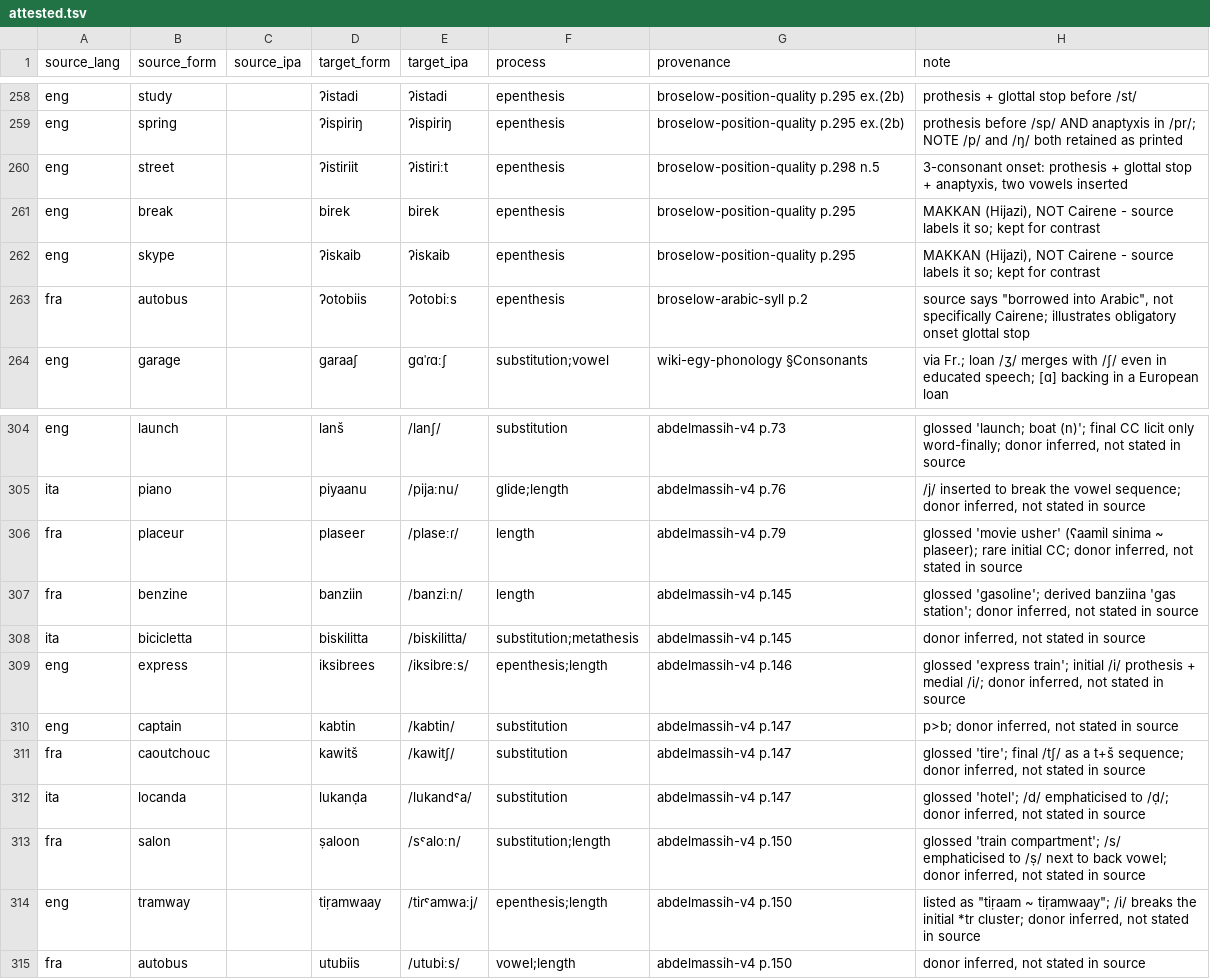
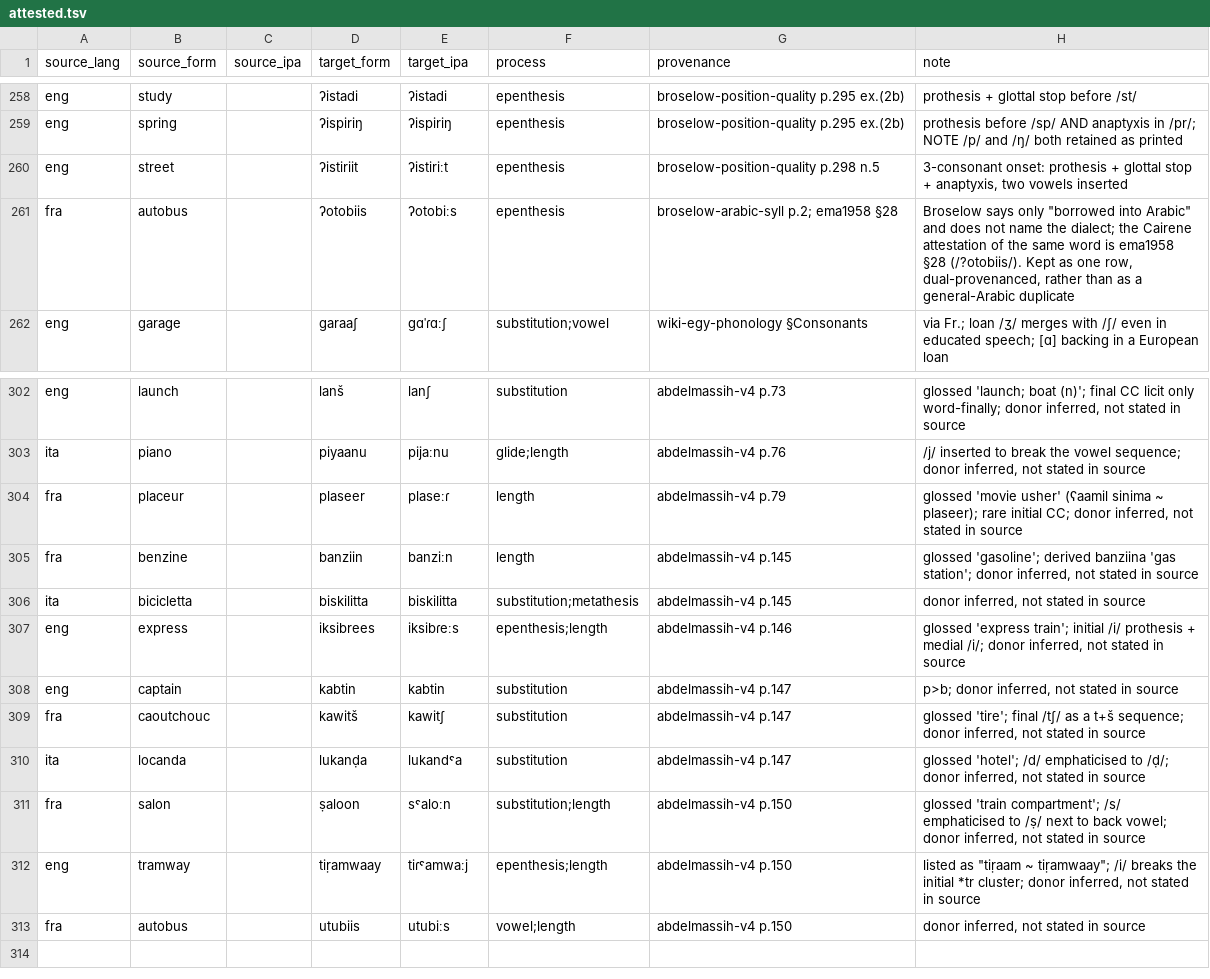
Before and after one commit to jkopczyn/phonotactics-naming, a TSV file: sources/arabic-egy/attested.tsv, drawn as a sheet; only a part is shown, gaps mark what is left out; removed rows and columns are numbered as before the commit, all else as after; the diff covers the shown part only; the diff names each change by its address in the sheet, - before the commit and + after, or states it on an @@ line.

Commit message:
sources/arabic-egy: digest revision 2 after cross-family review; report row count

```diff
--- a/sources/arabic-egy/attested.tsv
+++ b/sources/arabic-egy/attested.tsv
-row 261: eng | break |  | birek | birek | epenthesis | broselow-position-quality p.295 | MAKKAN (Hijazi), NOT Cairene - source labels it so; kept for contrast
-row 262: eng | skype |  | ʔiskaib | ʔiskaib | epenthesis | broselow-position-quality p.295 | MAKKAN (Hijazi), NOT Cairene - source labels it so; kept for contrast
-G261 (provenance): broselow-arabic-syll p.2
+G261 (provenance): broselow-arabic-syll p.2; ema1958 §28
-H261 (note): source says "borrowed into Arabic", not specifically Cairene; illustrates obligatory onset glottal stop
+H261 (note): Broselow says only "borrowed into Arabic" and does not name the dialect; the Cairene attestation of the same word is ema1958 §28 (/?otobiis/). Kept as one row, dual-provenanced, rather than as a general-Arabic duplicate
-E302 (target_ipa): /lanʃ/
+E302 (target_ipa): lanʃ
-E303 (target_ipa): /pijaːnu/
+E303 (target_ipa): pijaːnu
-E304 (target_ipa): /plaseːɾ/
+E304 (target_ipa): plaseːɾ
-E305 (target_ipa): /banziːn/
+E305 (target_ipa): banziːn
-E306 (target_ipa): /biskilitta/
+E306 (target_ipa): biskilitta
-E307 (target_ipa): /iksibɾeːs/
+E307 (target_ipa): iksibɾeːs
-E308 (target_ipa): /kabtin/
+E308 (target_ipa): kabtin
-E309 (target_ipa): /kawitʃ/
+E309 (target_ipa): kawitʃ
-E310 (target_ipa): /lukandˤa/
+E310 (target_ipa): lukandˤa
-E311 (target_ipa): /sˤaloːn/
+E311 (target_ipa): sˤaloːn
-E312 (target_ipa): /tiɾˤamwaːj/
+E312 (target_ipa): tiɾˤamwaːj
-E313 (target_ipa): /utubiːs/
+E313 (target_ipa): utubiːs
```
Also changed, not shown: 29 edited cells elsewhere in this file, 3 other files.
